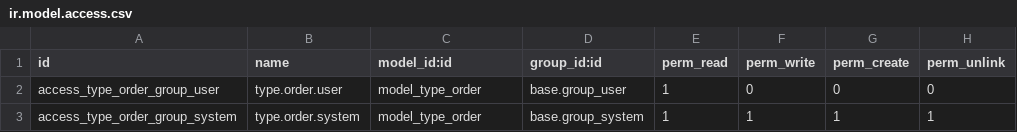
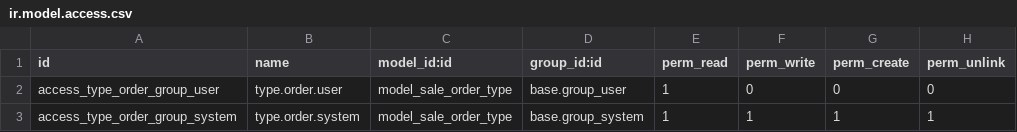
Before and after one commit to zabuga2018/CSV_export, a CSV file: type_order/security/ir.model.access.csv, drawn as a sheet.

```diff
--- a/type_order/security/ir.model.access.csv
+++ b/type_order/security/ir.model.access.csv
@@ -1,3 +1,3 @@
 id,name,model_id:id,group_id:id,perm_read,perm_write,perm_create,perm_unlink
-access_type_order_group_user,type.order.user,model_type_order,base.group_user,1,0,0,0
-access_type_order_group_system,type.order.system,model_type_order,base.group_system,1,1,1,1
+access_type_order_group_user,type.order.user,model_sale_order_type,base.group_user,1,0,0,0
+access_type_order_group_system,type.order.system,model_sale_order_type,base.group_system,1,1,1,1
```
Also changed, not shown: 12 other files.
